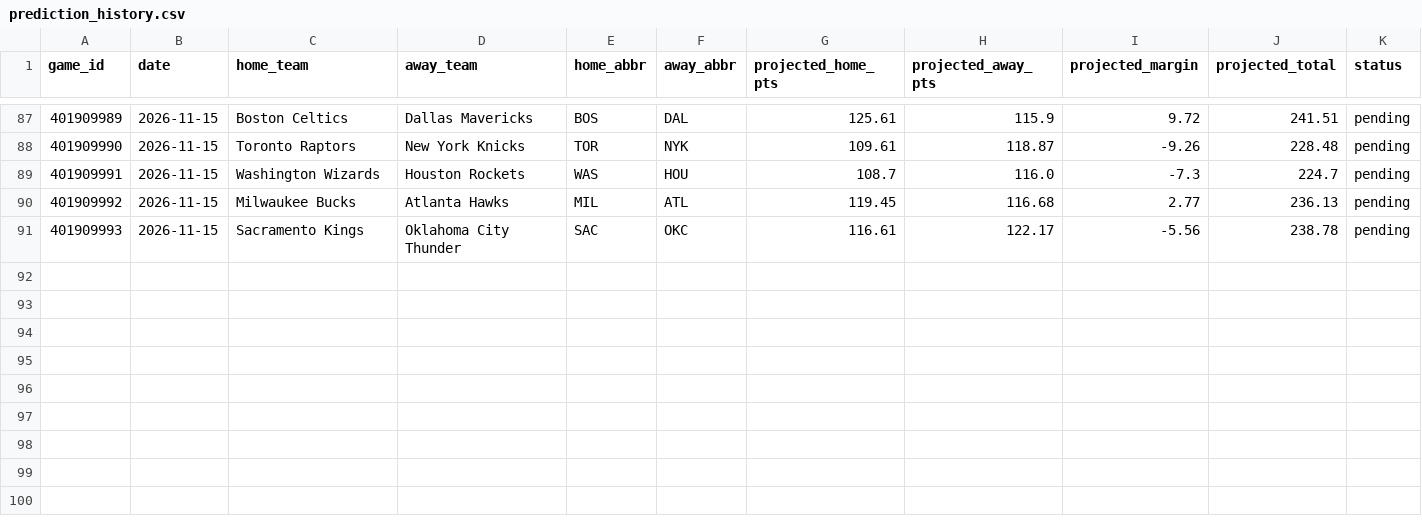
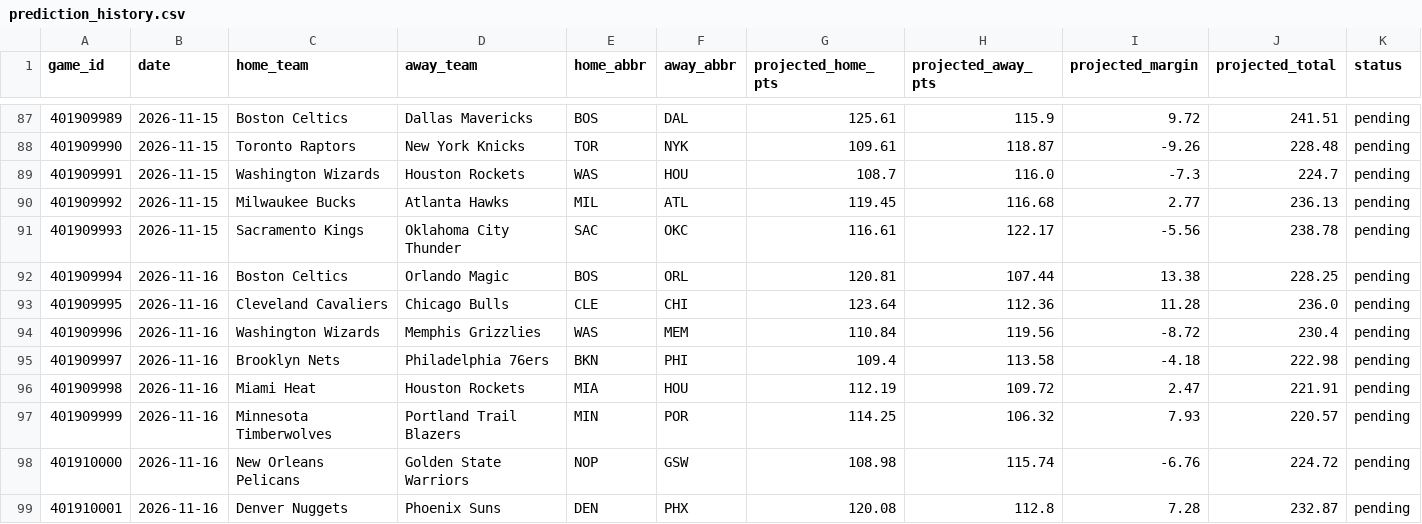
Before and after one commit to marcelovzz/nba, a CSV file: data/prediction_history.csv, drawn as a sheet; only a part is shown, gaps mark what is left out; rows hold the shown columns only; the diff names each change by its address in the sheet, - before the commit and + after, or states it on an @@ line.

```diff
--- a/data/prediction_history.csv
+++ b/data/prediction_history.csv
+row 92: 401909994 | 2026-11-16 | Boston Celtics | Orlando Magic | BOS | ORL | 120.81 | 107.44 | 13.38 | 228.25 | pending
+row 93: 401909995 | 2026-11-16 | Cleveland Cavaliers | Chicago Bulls | CLE | CHI | 123.64 | 112.36 | 11.28 | 236.0 | pending
+row 94: 401909996 | 2026-11-16 | Washington Wizards | Memphis Grizzlies | WAS | MEM | 110.84 | 119.56 | -8.72 | 230.4 | pending
+row 95: 401909997 | 2026-11-16 | Brooklyn Nets | Philadelphia 76ers | BKN | PHI | 109.4 | 113.58 | -4.18 | 222.98 | pending
+row 96: 401909998 | 2026-11-16 | Miami Heat | Houston Rockets | MIA | HOU | 112.19 | 109.72 | 2.47 | 221.91 | pending
+row 97: 401909999 | 2026-11-16 | Minnesota Timberwolves | Portland Trail Blazers | MIN | POR | 114.25 | 106.32 | 7.93 | 220.57 | pending
+row 98: 401910000 | 2026-11-16 | New Orleans Pelicans | Golden State Warriors | NOP | GSW | 108.98 | 115.74 | -6.76 | 224.72 | pending
+row 99: 401910001 | 2026-11-16 | Denver Nuggets | Phoenix Suns | DEN | PHX | 120.08 | 112.8 | 7.28 | 232.87 | pending
```
